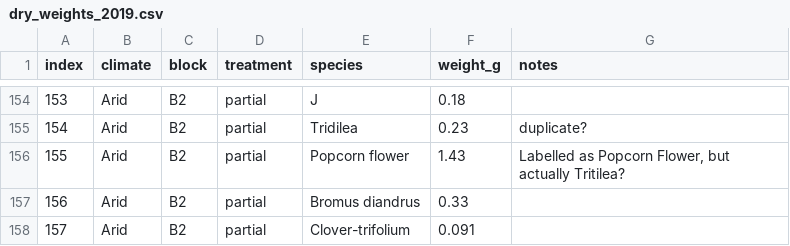
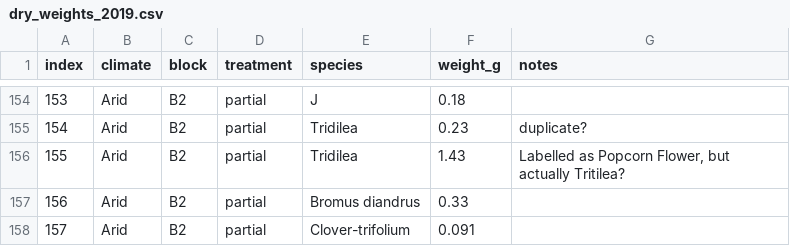
Before and after one commit to maggieklope/Tejon_Functional_Traits, a CSV file: Datasheets/dry_weights_2019.csv, drawn as a sheet; only a part is shown, gaps mark what is left out.

```diff
--- a/Datasheets/dry_weights_2019.csv
+++ b/Datasheets/dry_weights_2019.csv
@@ -155,3 +155,3 @@
 154,Arid,B2,partial,Tridilea,0.23,duplicate?
-155,Arid,B2,partial,Popcorn flower,1.43,"Labelled as Popcorn Flower, but actually Tritilea?"
+155,Arid,B2,partial,Tridilea,1.43,"Labelled as Popcorn Flower, but actually Tritilea?"
 156,Arid,B2,partial,Bromus diandrus,0.33,
```
Also changed, not shown: Datasheets/leaf_area_2019.csv, Datasheets/wet_weights_2019.csv, 1 other file.
